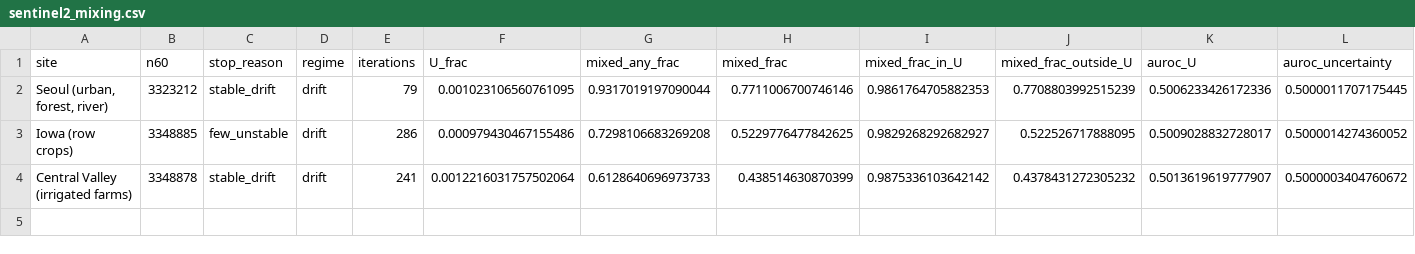
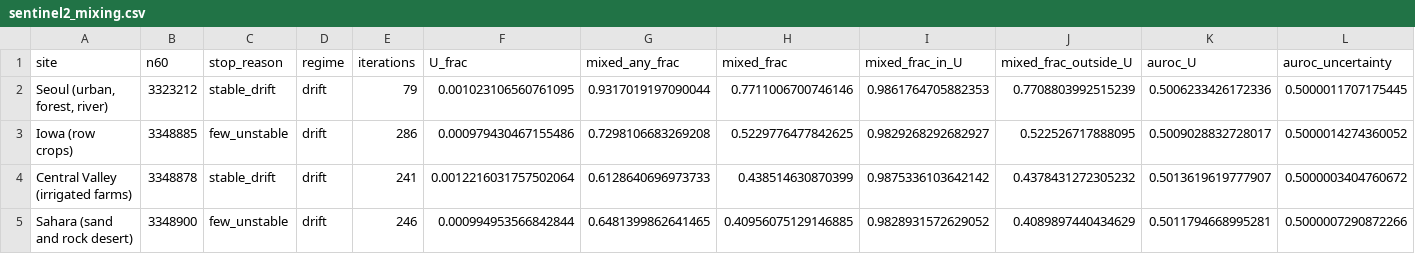
Before and after one commit to busimm3318/Markov-K-means, a CSV file: experiments/results/sentinel2_mixing.csv, drawn as a sheet; only a part is shown; rows hold the shown columns only; the diff names each change by its address in the sheet, - before the commit and + after, or states it on an @@ line.

```diff
--- a/experiments/results/sentinel2_mixing.csv
+++ b/experiments/results/sentinel2_mixing.csv
+row 5: Sahara (sand and rock desert) | 3348900 | few_unstable | drift | 246 | 0.000994953566842844 | 0.6481399862641465 | 0.40956075129146885 | 0.9828931572629052 | 0.4089897440434629 | 0.5011794668995281 | 0.5000007290872266
```
Also changed, not shown: experiments/results/sentinel2_rules.csv, experiments/results/sentinel2_runs.csv, 1 other file.
